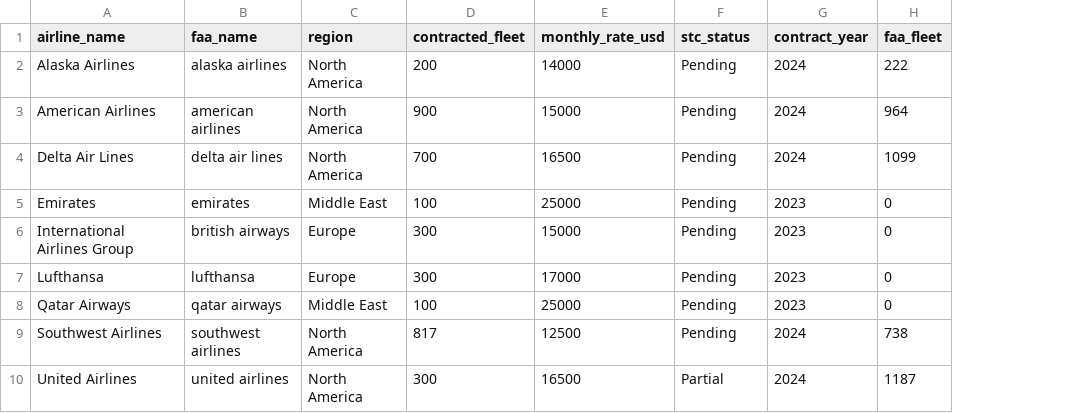
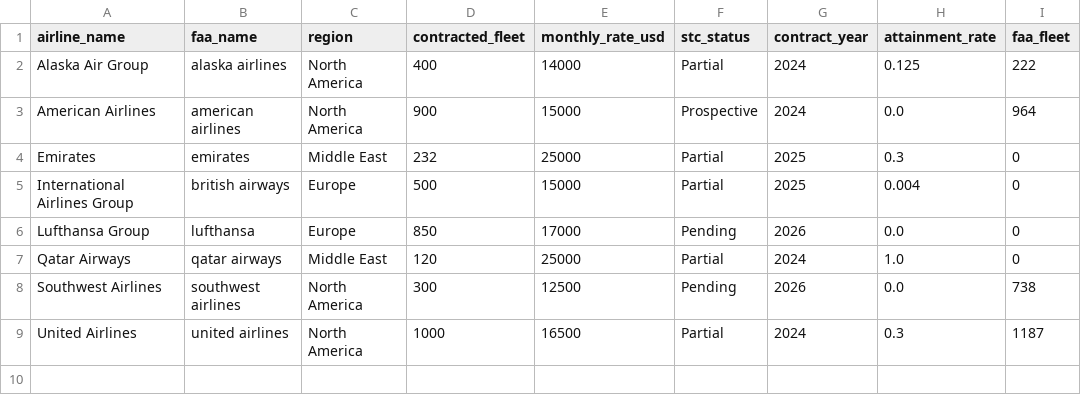
Before and after one commit to prajwalhendre/starlink-attainment, a CSV file: tableau/attainment.csv, drawn as a sheet; removed rows and columns are numbered as before the commit, all else as after; the diff names each change by its address in the sheet, - before the commit and + after, or states it on an @@ line.

Commit message:
per-airline attainment rates, accurate fleet sizes, competitive landscape

```diff
--- a/tableau/attainment.csv
+++ b/tableau/attainment.csv
+column H (attainment_rate), rows 2-9: 0.125 | 0.0 | 0.3 | 0.004 | 0.0 | 1.0 | 0.0 | 0.3
-A2 (airline_name): Alaska Airlines
+A2 (airline_name): Alaska Air Group
-D2 (contracted_fleet): 200
+D2 (contracted_fleet): 400
-F2 (stc_status): Pending
+F2 (stc_status): Partial
-F3 (stc_status): Pending
+F3 (stc_status): Prospective
-row 4: Delta Air Lines | delta air lines | North America | 700 | 16500 | Pending | 2024 | 1099
-D4 (contracted_fleet): 100
+D4 (contracted_fleet): 232
-F4:F5 (stc_status): Pending
+F4:F5 (stc_status): Partial
-G4:G5 (contract_year): 2023
+G4:G5 (contract_year): 2025
-D5 (contracted_fleet): 300
+D5 (contracted_fleet): 500
-A6 (airline_name): Lufthansa
+A6 (airline_name): Lufthansa Group
-D6 (contracted_fleet): 300
+D6 (contracted_fleet): 850
-G6 (contract_year): 2023
+G6 (contract_year): 2026
-D7 (contracted_fleet): 100
+D7 (contracted_fleet): 120
-F7 (stc_status): Pending
+F7 (stc_status): Partial
-G7 (contract_year): 2023
+G7 (contract_year): 2024
-D8 (contracted_fleet): 817
+D8 (contracted_fleet): 300
-G8 (contract_year): 2024
+G8 (contract_year): 2026
-D9 (contracted_fleet): 300
+D9 (contracted_fleet): 1000
```
Also changed, not shown: data/manual/contracts.csv, tableau/revenue_model.csv, 9 other files.
